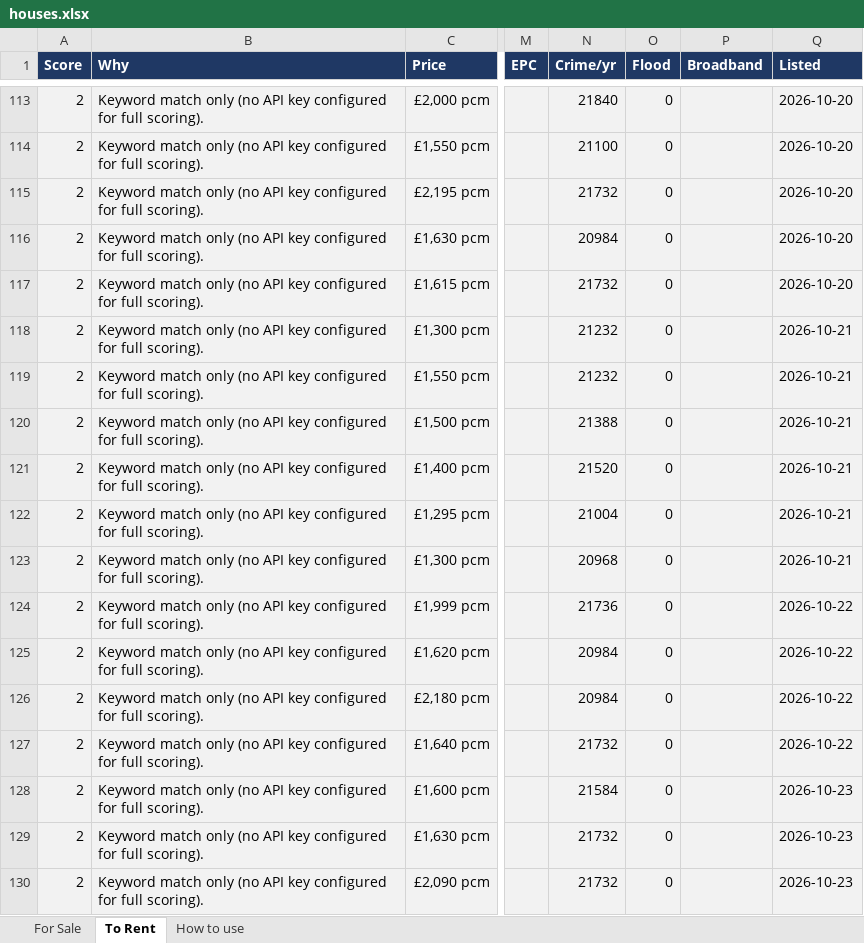
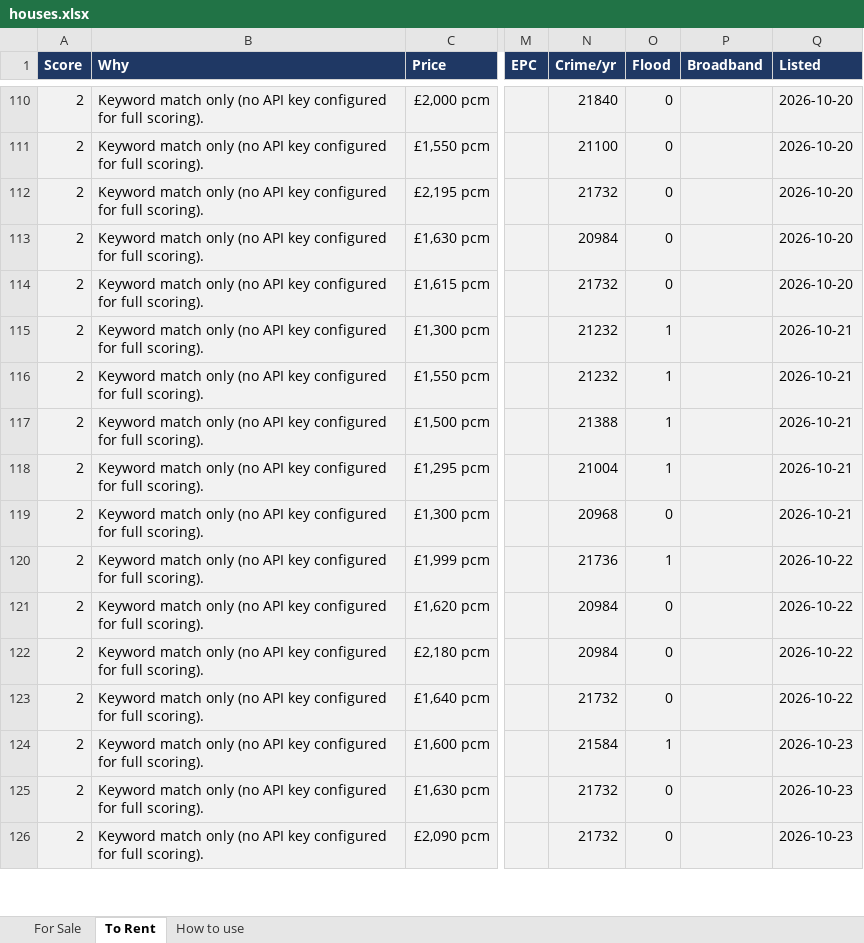
Before and after one commit to dcracknell/house_finder, an Excel workbook: data/houses.xlsx, sheet To Rent, drawn as a sheet; only a part is shown, gaps mark what is left out; values as stored, in another font and other column widths than the file's, no borders; addresses are those after the commit; the diff covers the shown part only; the diff names each change by its address in the sheet, - before the commit and + after, or states it on an @@ line.

```diff
--- a/data/houses.xlsx (sheet To Rent)
+++ b/data/houses.xlsx (sheet To Rent)
-O115:O117 (Flood): 0
+O115:O117 (Flood): 1
@@ row 121 moved to row 136: 2 @@
-O118 (Flood): 0
+O118 (Flood): 1
-O120 (Flood): 0
+O120 (Flood): 1
-O124 (Flood): 0
+O124 (Flood): 1
```
Also changed, not shown: 4 added rows, 6 removed rows, 2 moved rows and 20 edited cells elsewhere in this sheet, hidden cells, 3 other files.
